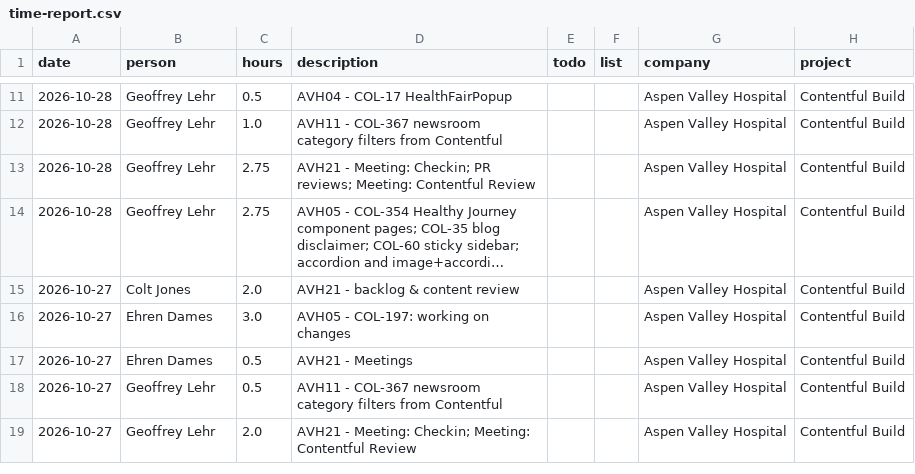
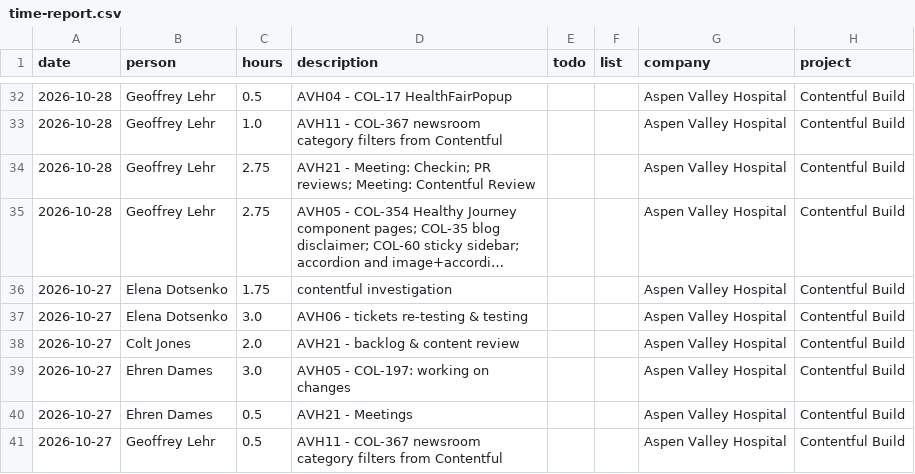
Before and after one commit to cjones88a/avh-budget-dashboard, a CSV file: time-report.csv, drawn as a sheet; only a part is shown, gaps mark what is left out; the shorter side is filled out with more unchanged rows; long unchanged cells end in …; the diff covers the shown part only; the diff names each change by its address in the sheet, - before the commit and + after, or states it on an @@ line.

```diff
--- a/time-report.csv
+++ b/time-report.csv
+row 36: 2026-10-27 | Elena Dotsenko | 1.75 | contentful investigation |  |  | Aspen Valley Hospital | Contentful Build
+row 37: 2026-10-27 | Elena Dotsenko | 3.0 | AVH06 - tickets re-testing & testing |  |  | Aspen Valley Hospital | Contentful Build
```
Also changed, not shown: 21 added rows and 1 edited cell elsewhere in this file.
